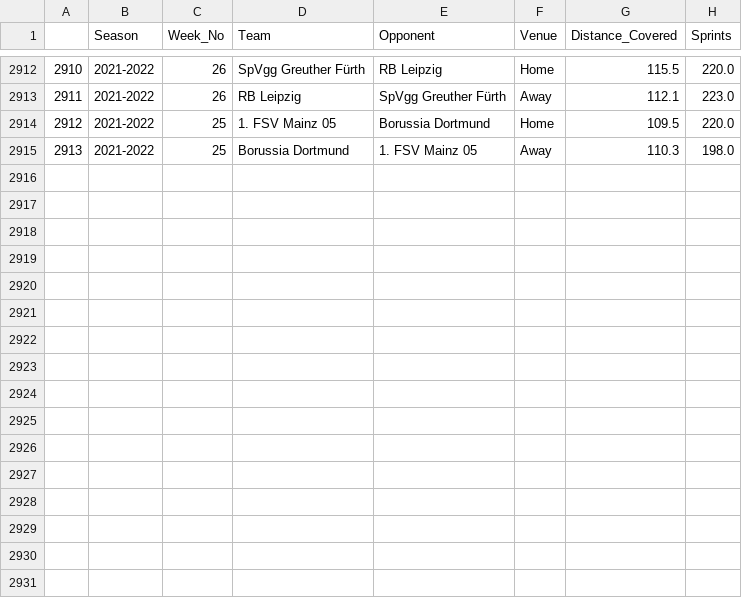
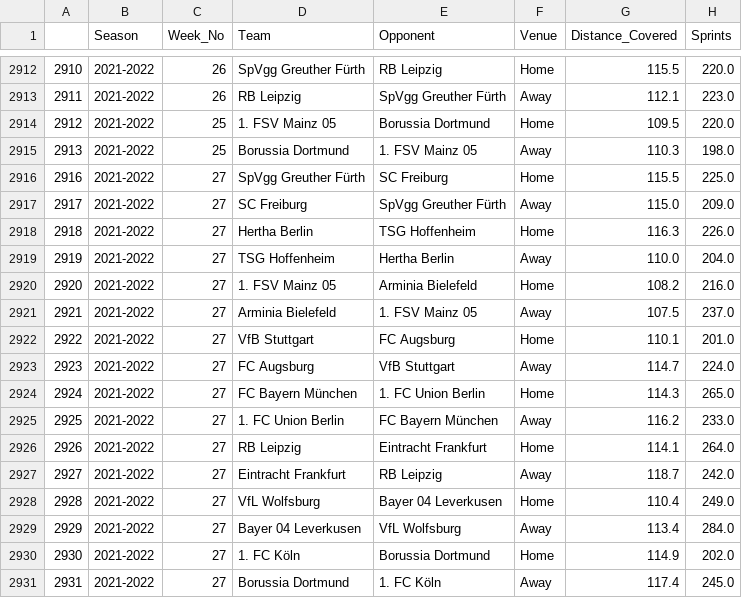
Before and after one commit to BVBtm86/buli_app, a CSV file: data/Full_Seasons_data/Bundesliga_Team_Tracking_Statistics.csv, drawn as a sheet; only a part is shown, gaps mark what is left out; the diff names each change by its address in the sheet, - before the commit and + after, or states it on an @@ line.

```diff
--- a/data/Full_Seasons_data/Bundesliga_Team_Tracking_Statistics.csv
+++ b/data/Full_Seasons_data/Bundesliga_Team_Tracking_Statistics.csv
+row 2916: 2916 | 2021-2022 | 27 | SpVgg Greuther Fürth | SC Freiburg | Home | 115.5 | 225.0
+row 2917: 2917 | 2021-2022 | 27 | SC Freiburg | SpVgg Greuther Fürth | Away | 115.0 | 209.0
+row 2918: 2918 | 2021-2022 | 27 | Hertha Berlin | TSG Hoffenheim | Home | 116.3 | 226.0
+row 2919: 2919 | 2021-2022 | 27 | TSG Hoffenheim | Hertha Berlin | Away | 110.0 | 204.0
+row 2920: 2920 | 2021-2022 | 27 | 1. FSV Mainz 05 | Arminia Bielefeld | Home | 108.2 | 216.0
+row 2921: 2921 | 2021-2022 | 27 | Arminia Bielefeld | 1. FSV Mainz 05 | Away | 107.5 | 237.0
+row 2922: 2922 | 2021-2022 | 27 | VfB Stuttgart | FC Augsburg | Home | 110.1 | 201.0
+row 2923: 2923 | 2021-2022 | 27 | FC Augsburg | VfB Stuttgart | Away | 114.7 | 224.0
+row 2924: 2924 | 2021-2022 | 27 | FC Bayern München | 1. FC Union Berlin | Home | 114.3 | 265.0
+row 2925: 2925 | 2021-2022 | 27 | 1. FC Union Berlin | FC Bayern München | Away | 116.2 | 233.0
+row 2926: 2926 | 2021-2022 | 27 | RB Leipzig | Eintracht Frankfurt | Home | 114.1 | 264.0
+row 2927: 2927 | 2021-2022 | 27 | Eintracht Frankfurt | RB Leipzig | Away | 118.7 | 242.0
+row 2928: 2928 | 2021-2022 | 27 | VfL Wolfsburg | Bayer 04 Leverkusen | Home | 110.4 | 249.0
+row 2929: 2929 | 2021-2022 | 27 | Bayer 04 Leverkusen | VfL Wolfsburg | Away | 113.4 | 284.0
+row 2930: 2930 | 2021-2022 | 27 | 1. FC Köln | Borussia Dortmund | Home | 114.9 | 202.0
+row 2931: 2931 | 2021-2022 | 27 | Borussia Dortmund | 1. FC Köln | Away | 117.4 | 245.0
```
Also changed, not shown: data/Full_Seasons_data/Bundesliga_Gk_Statistics.csv, data/New_Predictions_df.csv, 6 other files.
